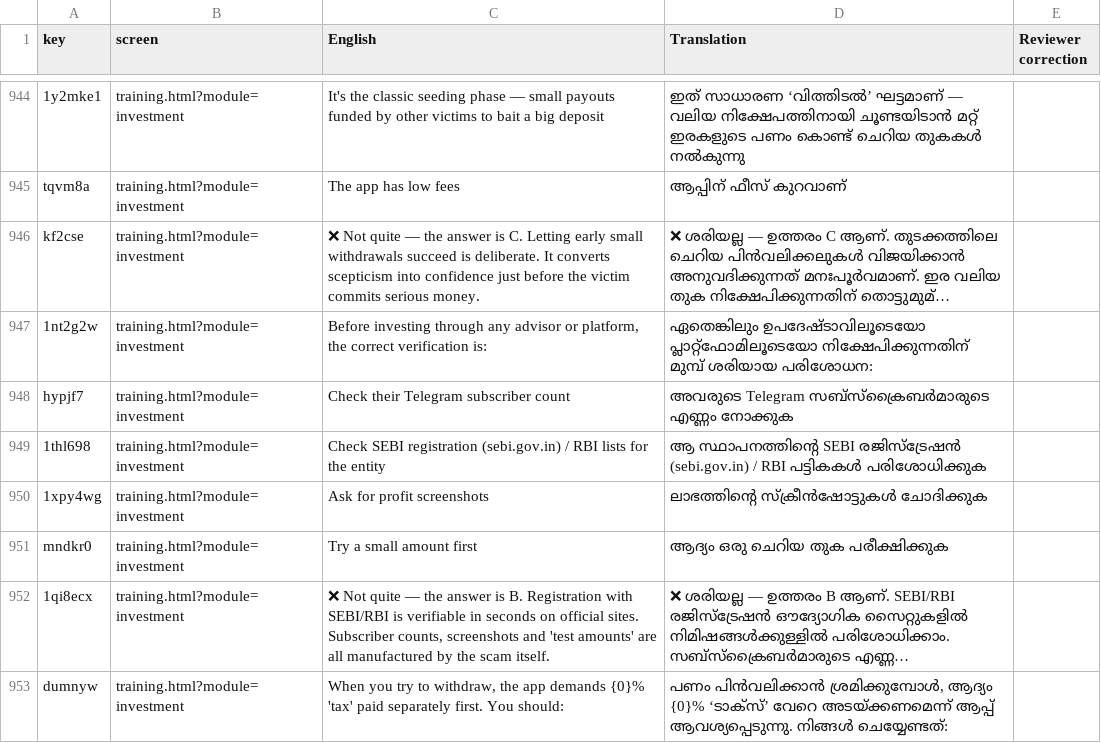
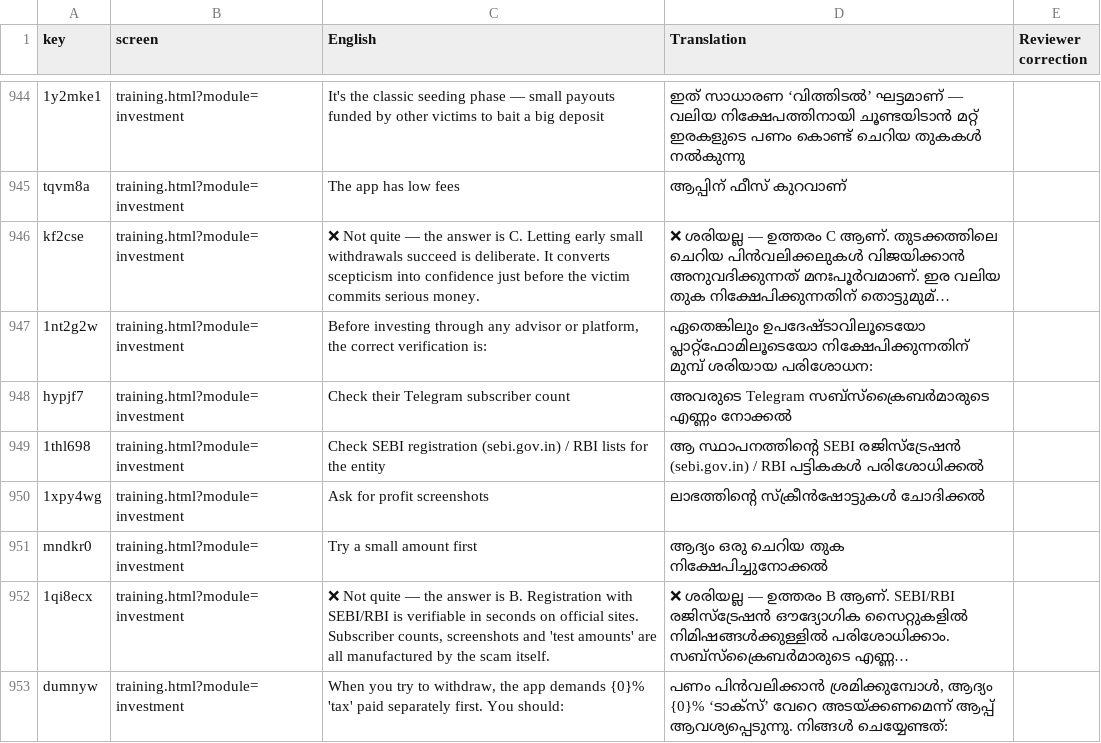
Before and after one commit to vihaansuvarna2026/shieldforce, a CSV file: i18n/review/ml.csv, drawn as a sheet; only a part is shown, gaps mark what is left out; long unchanged cells end in …; the diff covers the shown part only; the diff names each change by its address in the sheet, - before the commit and + after, or states it on an @@ line.

```diff
--- a/i18n/review/ml.csv
+++ b/i18n/review/ml.csv
-D948 (Translation): …സബ്സ്ക്രൈബർമാരുടെ എണ്ണം നോക്കുക
+D948 (Translation): …സബ്സ്ക്രൈബർമാരുടെ എണ്ണം നോക്കൽ
-D949 (Translation): …RBI പട്ടികകൾ പരിശോധിക്കുക
+D949 (Translation): …RBI പട്ടികകൾ പരിശോധിക്കൽ
-D950 (Translation): ലാഭത്തിന്റെ സ്ക്രീൻഷോട്ടുകൾ ചോദിക്കുക
+D950 (Translation): ലാഭത്തിന്റെ സ്ക്രീൻഷോട്ടുകൾ ചോദിക്കൽ
-D951 (Translation): ആദ്യം ഒരു ചെറിയ തുക പരീക്ഷിക്കുക
+D951 (Translation): ആദ്യം ഒരു ചെറിയ തുക നിക്ഷേപിച്ചുനോക്കൽ
```
Also changed, not shown: 55 edited cells elsewhere in this file, i18n/review/gu.csv, i18n/review/ne.csv, 15 other files.
